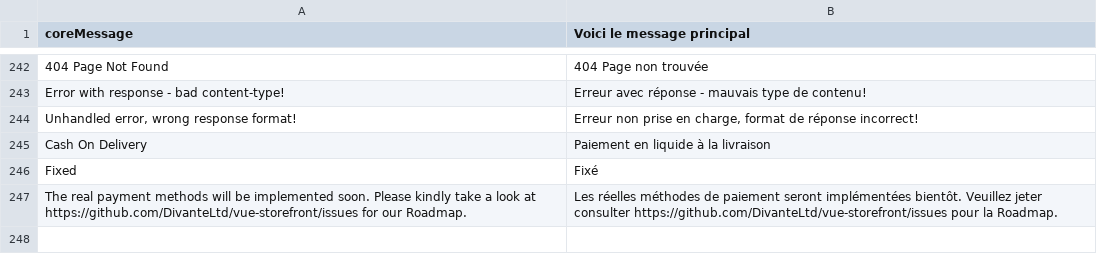
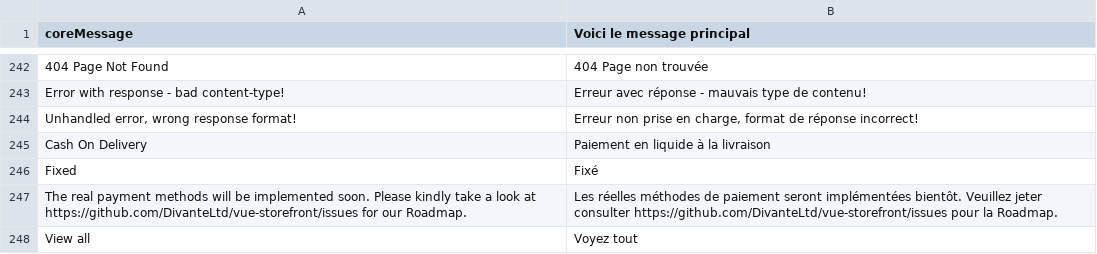
Before and after one commit to solar-dev23/ribatex-Vue-storefront, a CSV file: core/resource/i18n/fr-FR.csv, drawn as a sheet; only a part is shown, gaps mark what is left out.

```diff
--- a/core/resource/i18n/fr-FR.csv
+++ b/core/resource/i18n/fr-FR.csv
@@ -247 +247,2 @@
 "The real payment methods will be implemented soon. Please kindly take a look at https://github.com/DivanteLtd/vue-storefront/issues for our Roadmap.","Les réelles méthodes de paiement seront implémentées bientôt. Veuillez jeter consulter https://github.com/DivanteLtd/vue-storefront/issues pour la Roadmap."
+"View all","Voyez tout"
```
Also changed, not shown: core/resource/i18n/de-DE.csv, core/resource/i18n/en-US.csv.
